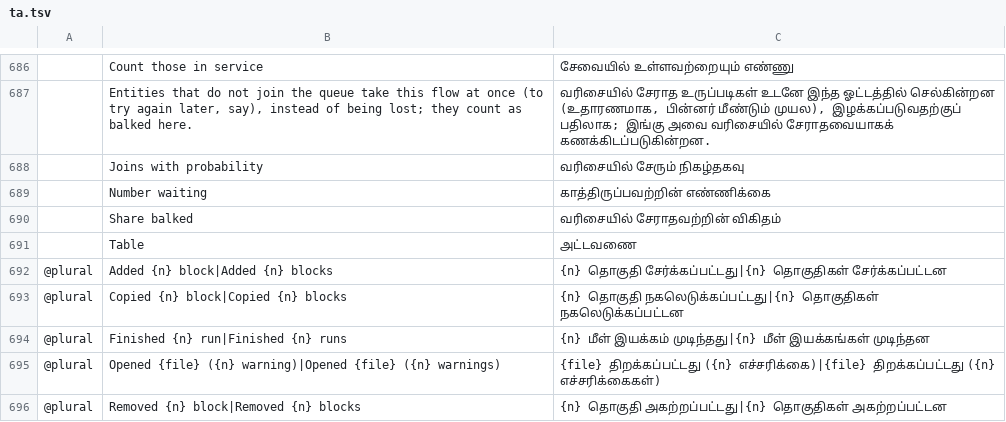
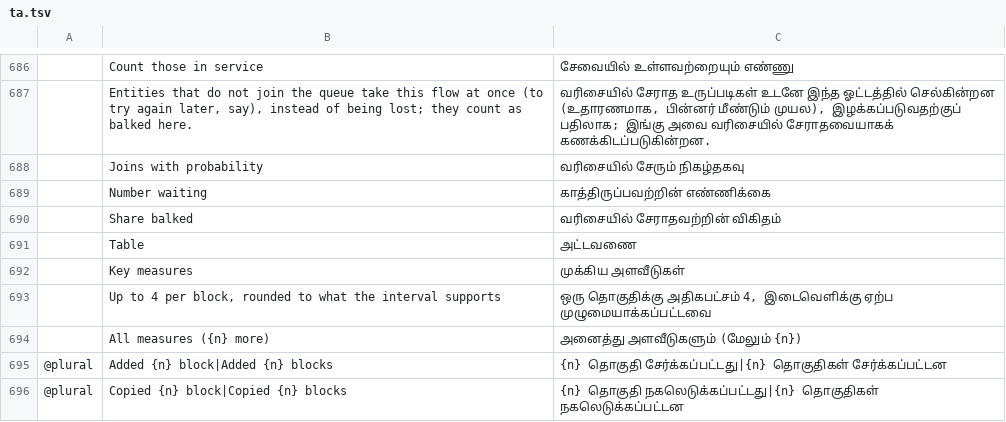
Before and after one commit to helenkwok/StochCraft, a TSV file: i18n/ta.tsv, drawn as a sheet; only a part is shown, gaps mark what is left out; the shorter side is filled out with more unchanged rows; the diff names each change by its address in the sheet, - before the commit and + after, or states it on an @@ line.

Commit message:
Results: each block's key measures first, rounded to what the interval supports, the rest folded (M3.7.3, #147 part 1)
- One rounding rule for every mean shown with its 95% interval, in the tables and the charts:
  the half-width to one significant figure (two where that figure is a 1), the mean to the same
  decimal place (38 ± 12, 2.0 ± 0.6, 15,000 ± 300). The CSV keeps every digit.
- "Key measures" under the findings and above the charts: up to four results per block in a
  compact table, by the block's kind (a task: utilisation, mean wait, mean queue length, then
  time failed only where it is not zero), the blocks side by side where the width allows.
- Every result under "All measures (n more)", folded, and open where runs split (the findings
  send the reader to that table). OEE and its availability are left out where no planned run
  time is set.
- Three new strings in all 44 catalogs; i18n/README.md says which rounding words come from
  Wiktionary and which are drafts.

```diff
--- a/i18n/ta.tsv
+++ b/i18n/ta.tsv
+row 692:  | Key measures | முக்கிய அளவீடுகள்
+row 693:  | Up to 4 per block, rounded to what the interval supports | ஒரு தொகுதிக்கு அதிகபட்சம் 4, இடைவெளிக்கு ஏற்ப முழுமையாக்கப்பட்டவை
+row 694:  | All measures ({n} more) | அனைத்து அளவீடுகளும் (மேலும் {n})
```
Also changed, not shown: i18n/bn.tsv, i18n/hi.tsv, 46 other files.
